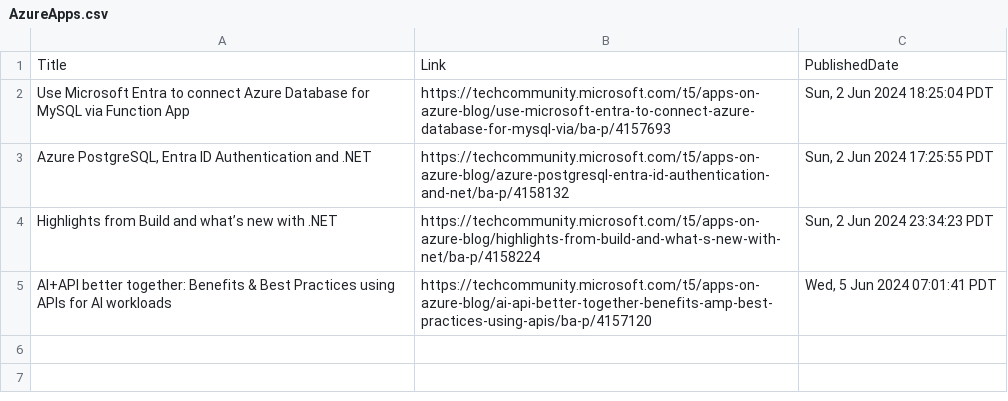
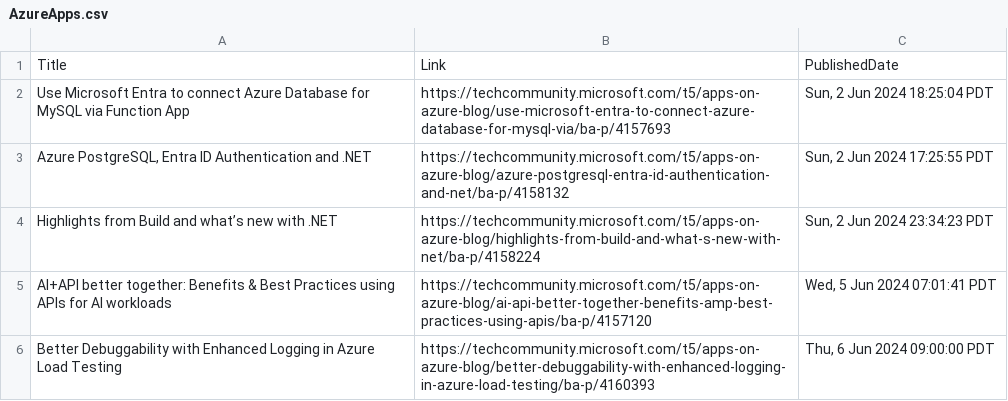
Before and after one commit to wilfriedwoivre/feedly, a CSV file: items/AzureApps.csv, drawn as a sheet; the diff names each change by its address in the sheet, - before the commit and + after, or states it on an @@ line.

Commit message:
Read RSS items

```diff
--- a/items/AzureApps.csv
+++ b/items/AzureApps.csv
+row 6: Better Debuggability with Enhanced Logging in Azure Load Testing | https://techcommunity.microsoft.com/t5/apps-on-azure-blog/better-debuggability-with-enhanced-logging-in-azure-load-testing/ba-p/4160393 | Thu, 6 Jun 2024 09:00:00 PDT
```
